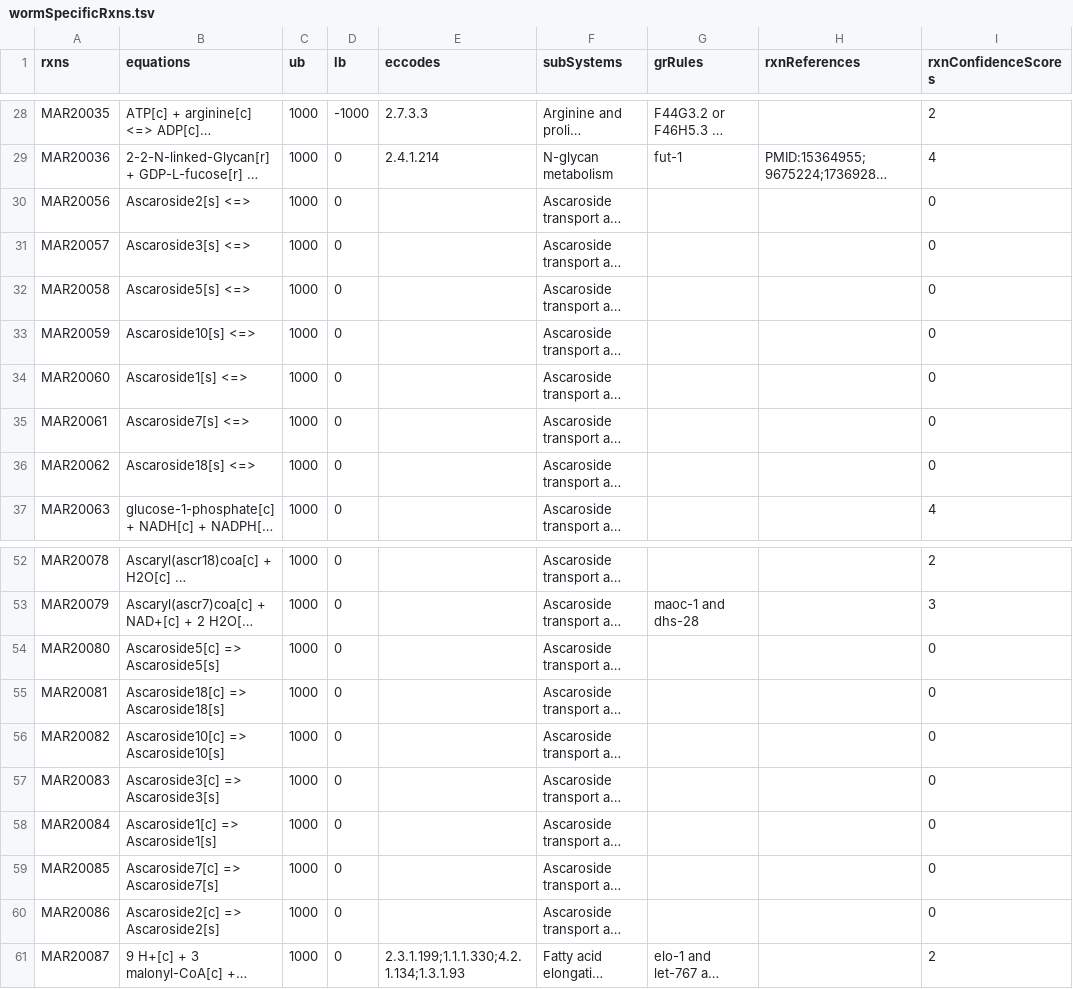
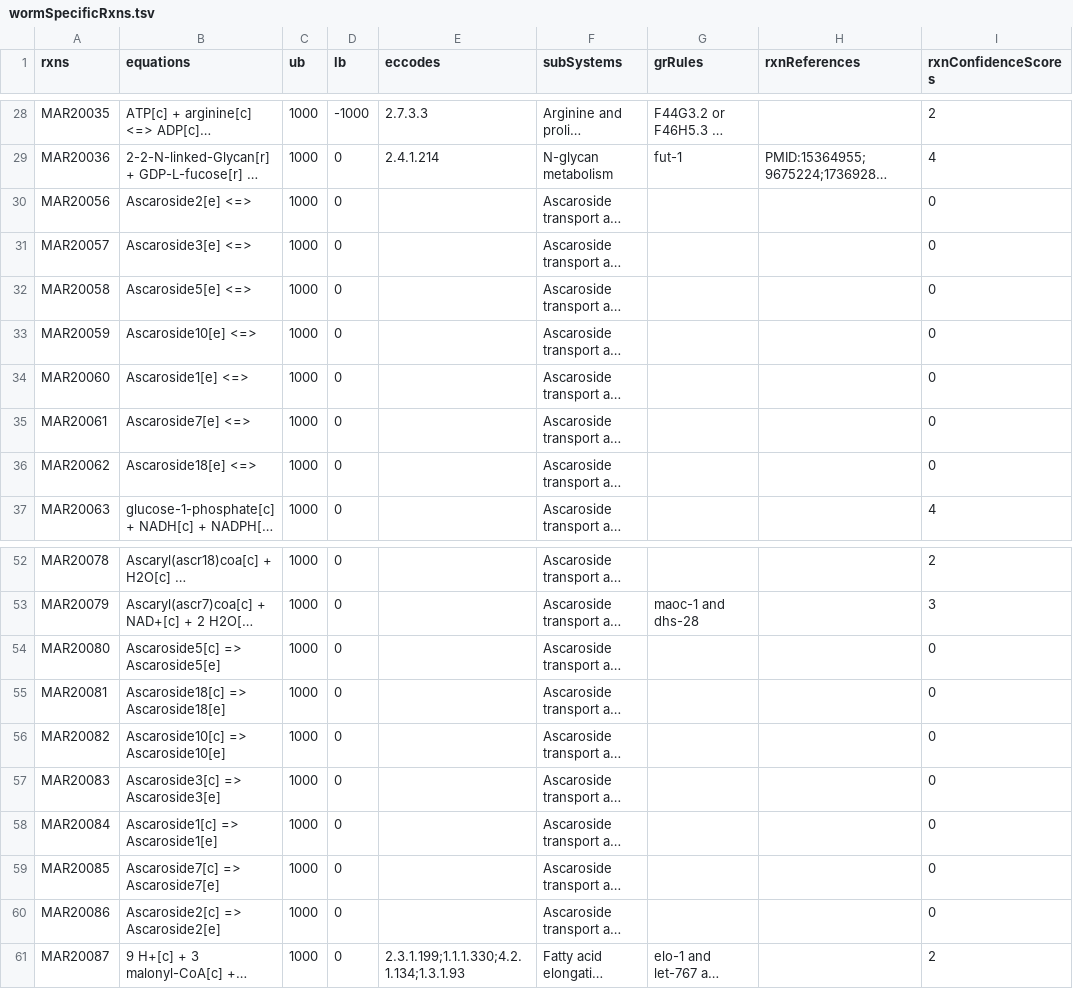
Before and after one commit to SysBioChalmers/Worm-GEM, a TSV file: data/wormSpecificRxns.tsv, drawn as a sheet; only a part is shown, gaps mark what is left out; long unchanged cells end in …; the diff names each change by its address in the sheet, - before the commit and + after, or states it on an @@ line.

```diff
--- a/data/wormSpecificRxns.tsv
+++ b/data/wormSpecificRxns.tsv
-B30 (equations): Ascaroside2[s] <=>
+B30 (equations): Ascaroside2[e] <=>
-B31 (equations): Ascaroside3[s] <=>
+B31 (equations): Ascaroside3[e] <=>
-B32 (equations): Ascaroside5[s] <=>
+B32 (equations): Ascaroside5[e] <=>
-B33 (equations): Ascaroside10[s] <=>
+B33 (equations): Ascaroside10[e] <=>
-B34 (equations): Ascaroside1[s] <=>
+B34 (equations): Ascaroside1[e] <=>
-B35 (equations): Ascaroside7[s] <=>
+B35 (equations): Ascaroside7[e] <=>
-B36 (equations): Ascaroside18[s] <=>
+B36 (equations): Ascaroside18[e] <=>
-B54 (equations): Ascaroside5[c] => Ascaroside5[s]
+B54 (equations): Ascaroside5[c] => Ascaroside5[e]
-B55 (equations): Ascaroside18[c] => Ascaroside18[s]
+B55 (equations): Ascaroside18[c] => Ascaroside18[e]
-B56 (equations): Ascaroside10[c] => Ascaroside10[s]
+B56 (equations): Ascaroside10[c] => Ascaroside10[e]
-B57 (equations): Ascaroside3[c] => Ascaroside3[s]
+B57 (equations): Ascaroside3[c] => Ascaroside3[e]
-B58 (equations): Ascaroside1[c] => Ascaroside1[s]
+B58 (equations): Ascaroside1[c] => Ascaroside1[e]
-B59 (equations): Ascaroside7[c] => Ascaroside7[s]
+B59 (equations): Ascaroside7[c] => Ascaroside7[e]
-B60 (equations): Ascaroside2[c] => Ascaroside2[s]
+B60 (equations): Ascaroside2[c] => Ascaroside2[e]
```
Also changed, not shown: data/wormSpecificMets.tsv.
